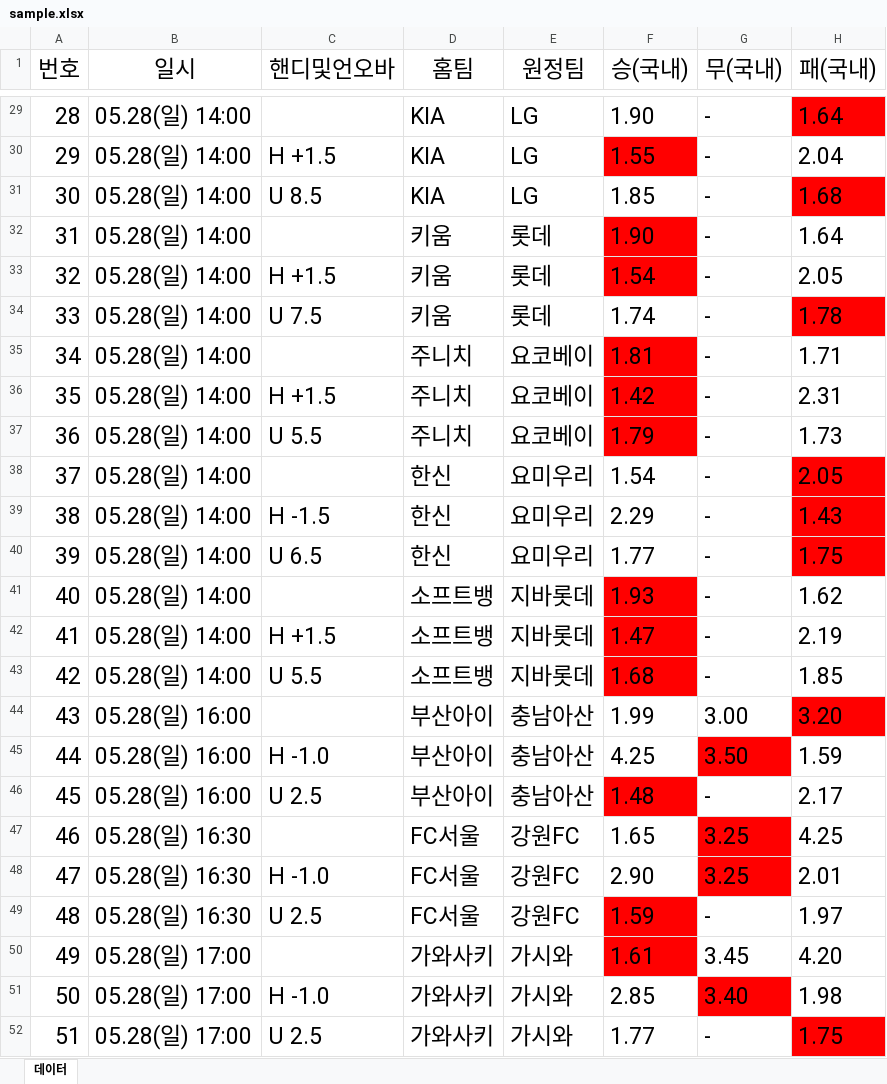
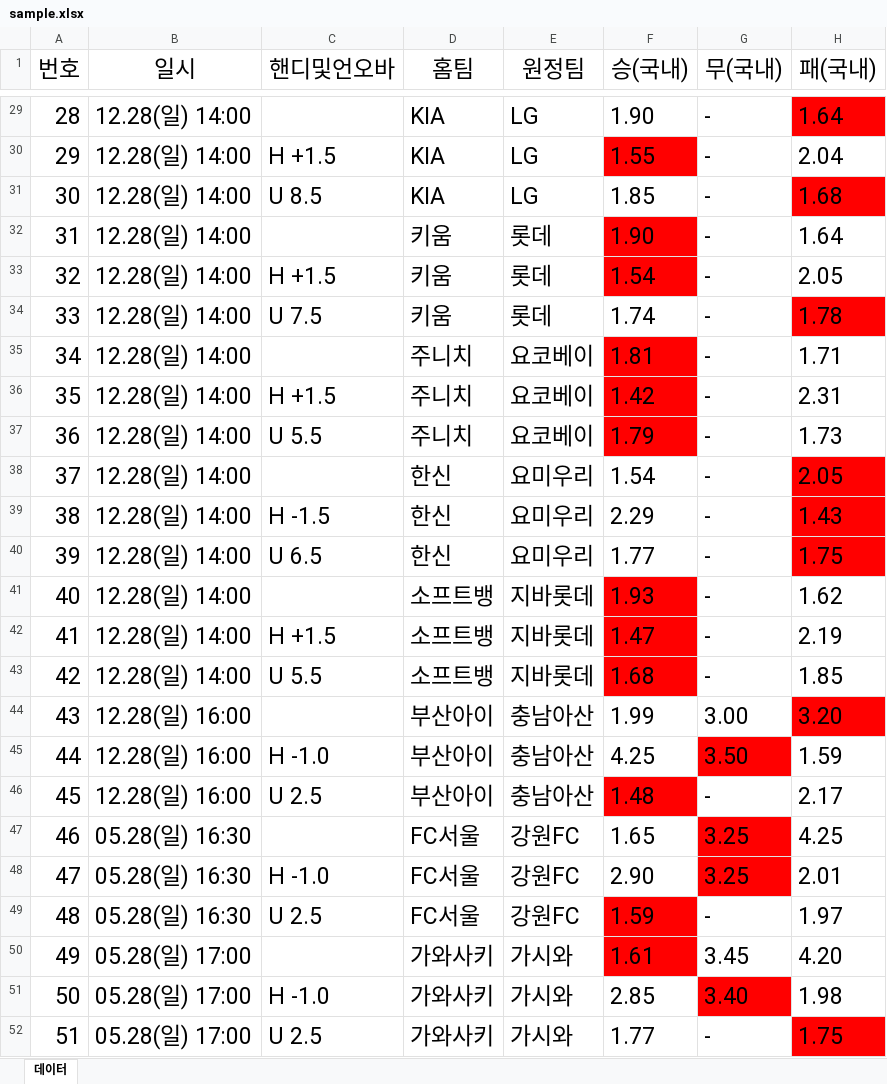
Before and after one commit to mounKim/proto, an Excel workbook: public/sample.xlsx, sheet 데이터, drawn as a sheet; only a part is shown, gaps mark what is left out; values as stored, in another font and other column widths than the file's, no borders; the diff covers the shown part only; the diff names each change by its address in the sheet, - before the commit and + after, or states it on an @@ line.

```diff
--- a/public/sample.xlsx (sheet 데이터)
+++ b/public/sample.xlsx (sheet 데이터)
-B29:B43 (일시): 05.28(일) 14:00
+B29:B43 (일시): 12.28(일) 14:00
-B44:B46 (일시): 05.28(일) 16:00
+B44:B46 (일시): 12.28(일) 16:00
```
Also changed, not shown: 28 edited cells elsewhere in this sheet, 10 other files.
